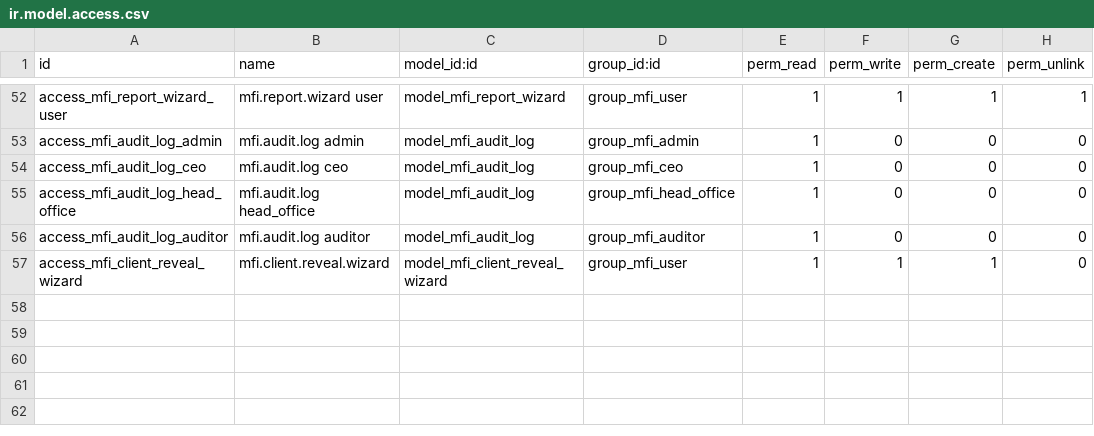
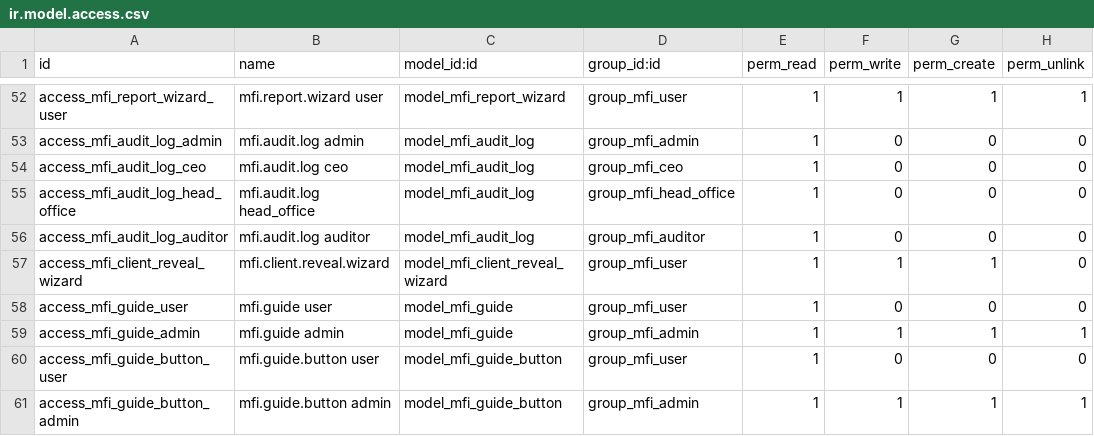
Before and after one commit to DibonLtd/Odoo-MFI, a CSV file: mfi_loan/security/ir.model.access.csv, drawn as a sheet; only a part is shown, gaps mark what is left out.

Commit message:
feat: add step-by-step guides for Microfinance pages
- Implemented MfiGuide model to manage page guides with titles, bodies, and buttons.
- Created MfiGuideButton model for guide buttons linked to actions.
- Added user preferences to hide/show guides and reset hidden guides.
- Developed MfiGuideBanner component to display guides on Microfinance pages.
- Introduced styling for guides and dashboard elements in SCSS files.
- Created XML views for managing guides in the backend.
- Added tests to ensure guides function correctly and can be hidden by users.

```diff
--- a/mfi_loan/security/ir.model.access.csv
+++ b/mfi_loan/security/ir.model.access.csv
@@ -57 +57,5 @@ access_mfi_audit_log_auditor,mfi.audit.log auditor,model_mfi_audit_log,group_mfi
 access_mfi_client_reveal_wizard,mfi.client.reveal.wizard,model_mfi_client_reveal_wizard,group_mfi_user,1,1,1,0
+access_mfi_guide_user,mfi.guide user,model_mfi_guide,group_mfi_user,1,0,0,0
+access_mfi_guide_admin,mfi.guide admin,model_mfi_guide,group_mfi_admin,1,1,1,1
+access_mfi_guide_button_user,mfi.guide.button user,model_mfi_guide_button,group_mfi_user,1,0,0,0
+access_mfi_guide_button_admin,mfi.guide.button admin,model_mfi_guide_button,group_mfi_admin,1,1,1,1
```
Also changed, not shown: 18 other files.
